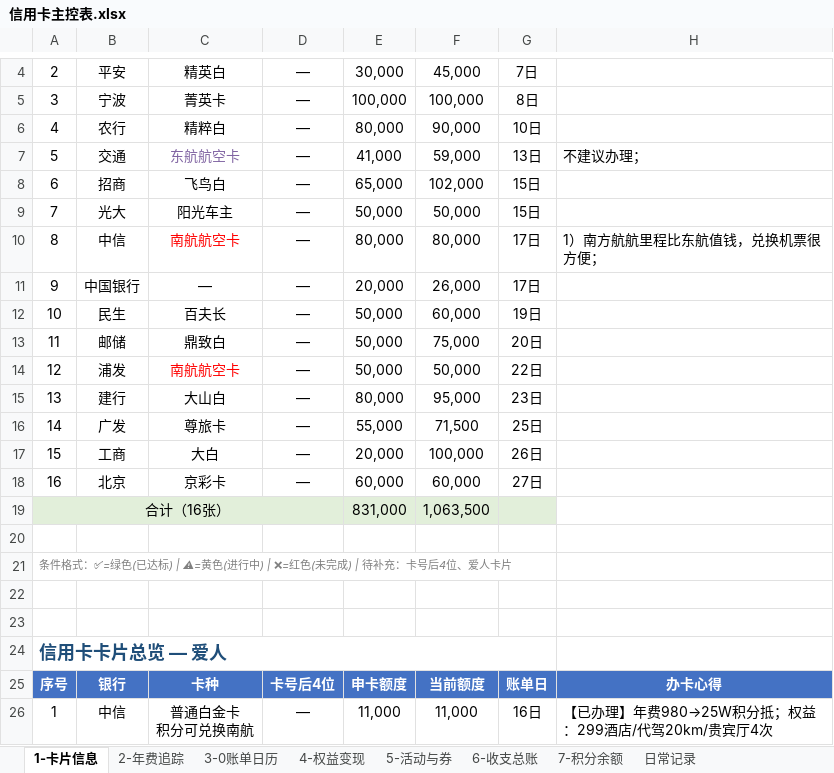
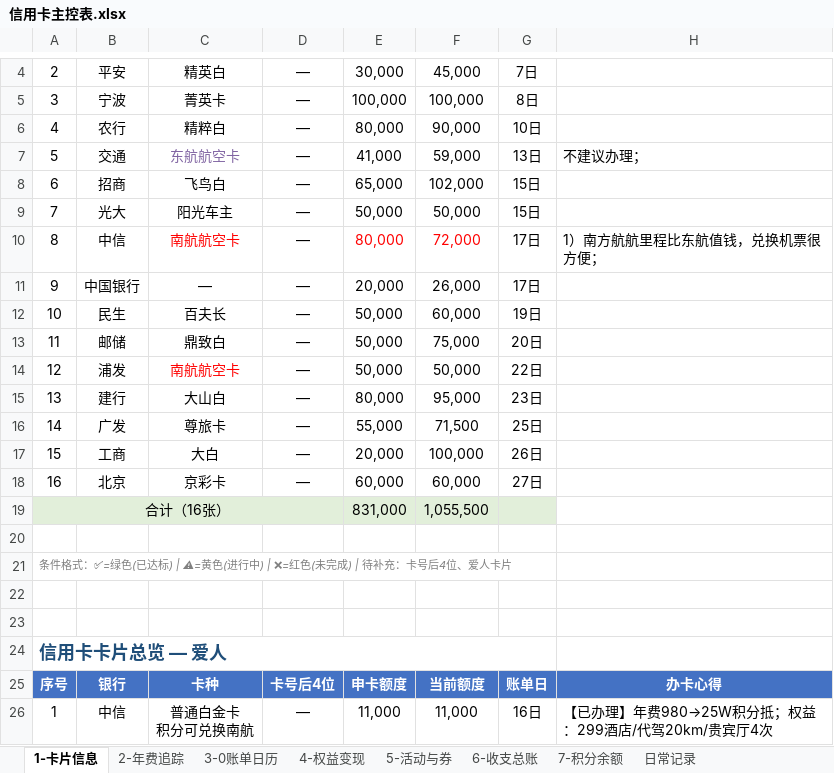
Before and after one commit to Eoser-Harvey/ContextStack, an Excel workbook: 01-Projects/family-hub/credit-card-management/信用卡主控表.xlsx, sheet 1-卡片信息, drawn as a sheet; only a part is shown, gaps mark what is left out; values as stored, in another font and other column widths than the file's, no borders; the diff names each change by its address in the sheet, - before the commit and + after, or states it on an @@ line.

```diff
--- a/01-Projects/family-hub/credit-card-management/信用卡主控表.xlsx (sheet 1-卡片信息)
+++ b/01-Projects/family-hub/credit-card-management/信用卡主控表.xlsx (sheet 1-卡片信息)
-E10:F10 text colour: black
+E10:F10 text colour: #FF0000
-F10: 80,000
+F10: 72,000
-F19: 1,063,500
+F19: 1,055,500
```
Also changed, not shown: sheet 3-0账单日历, 1 other file.
